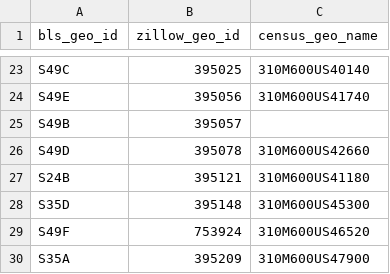
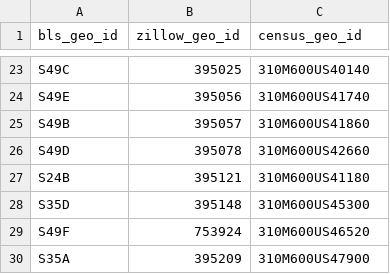
Before and after one commit to ManasviMalepati/FinalProjectGroup6, a CSV file: TransformedData/bronze_geo_map_transformed.csv, drawn as a sheet; only a part is shown, gaps mark what is left out; the diff names each change by its address in the sheet, - before the commit and + after, or states it on an @@ line.

```diff
--- a/TransformedData/bronze_geo_map_transformed.csv
+++ b/TransformedData/bronze_geo_map_transformed.csv
-C1: census_geo_name
+C1: census_geo_id
-C25 (census_geo_id): (empty)
+C25 (census_geo_id): 310M600US41860
```
Also changed, not shown: TransformedData/bronze_census_earnings_transformed.csv, 9 other files.
